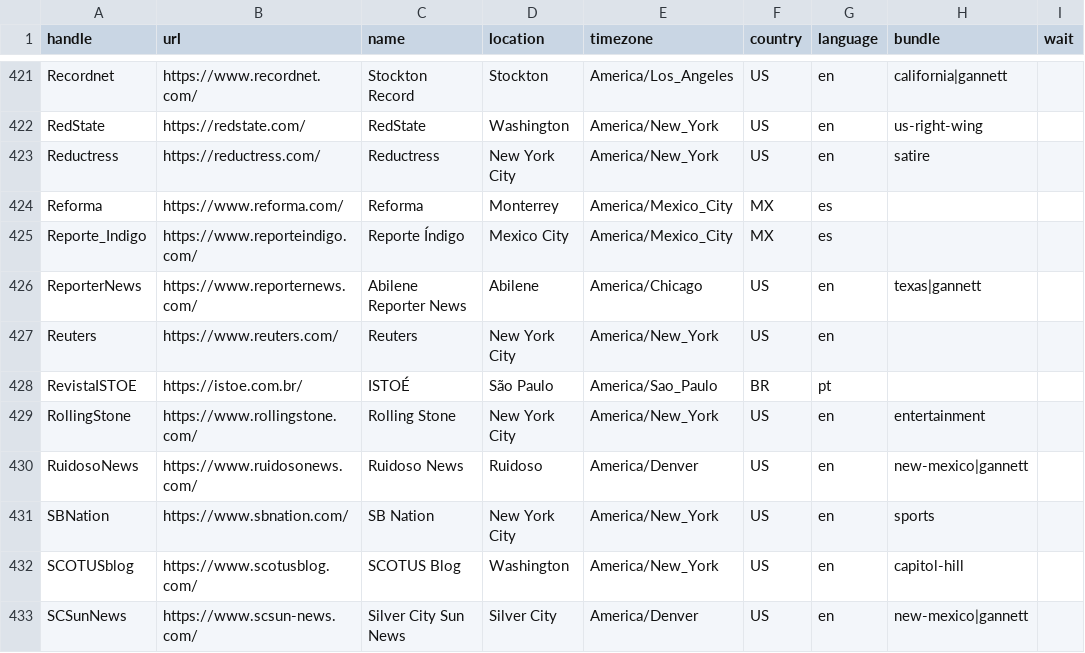
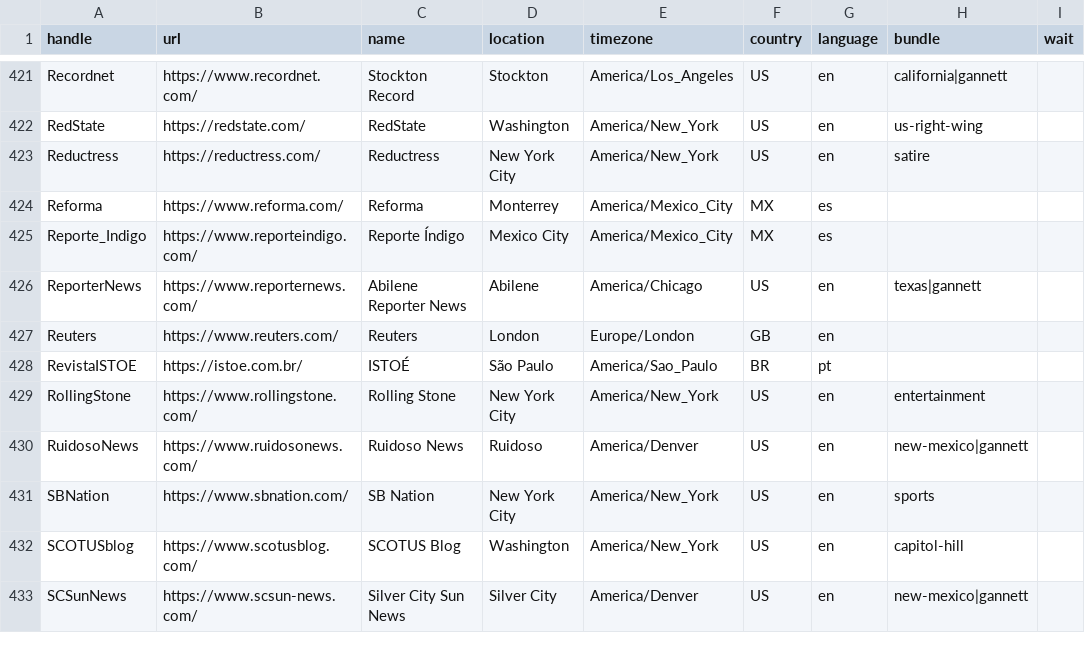
Before and after one commit to turbodatadrifter3tdi/news-homepages, a CSV file: newshomepages/sources/sites.csv, drawn as a sheet; only a part is shown, gaps mark what is left out.

Commit message:
Update sites.csv

```diff
--- a/newshomepages/sources/sites.csv
+++ b/newshomepages/sources/sites.csv
@@ -426,3 +426,3 @@ Reporte_Indigo,https://www.reporteindigo.com/,Reporte Índigo,Mexico City,Americ
 ReporterNews,https://www.reporternews.com/,Abilene Reporter News,Abilene,America/Chicago,US,en,texas|gannett,
-Reuters,https://www.reuters.com/,Reuters,New York City,America/New_York,US,en,,
+Reuters,https://www.reuters.com/,Reuters,London,Europe/London,GB,en,,
 RevistaISTOE,https://istoe.com.br/,ISTOÉ,São Paulo,America/Sao_Paulo,BR,pt,,
```
